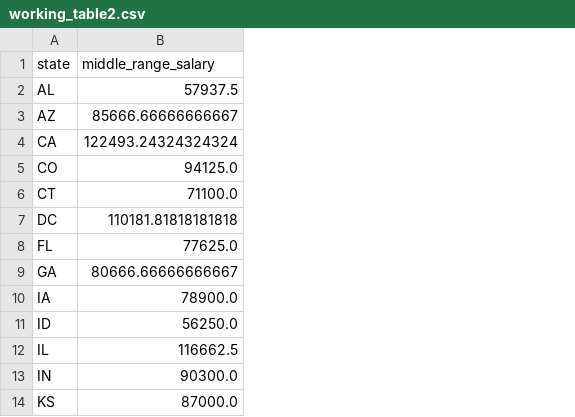
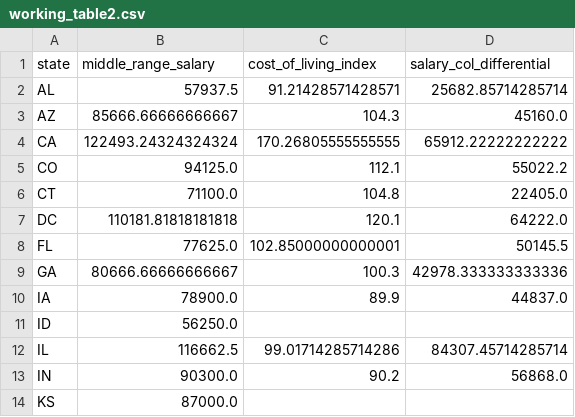
Before and after one commit to AndyGoodwin16/DataJobExploration, a CSV file: data/working_table2.csv, drawn as a sheet; only a part is shown; the diff names each change by its address in the sheet, - before the commit and + after, or states it on an @@ line.

```diff
--- a/data/working_table2.csv
+++ b/data/working_table2.csv
+column C (cost_of_living_index), rows 2-13: 91.21428571428571 | 104.3 | 170.26805555555555 | 112.1 | 104.8 | 120.1 | 102.85000000000001 | 100.3 | 89.9 |  | 99.01714285714286 | 90.2
+column D (salary_col_differential), rows 2-13: 25682.85714285714 | 45160.0 | 65912.22222222222 | 55022.2 | 22405.0 | 64222.0 | 50145.5 | 42978.333333333336 | 44837.0 |  | 84307.45714285714 | 56868.0
```
Also changed, not shown: 1 other file.
